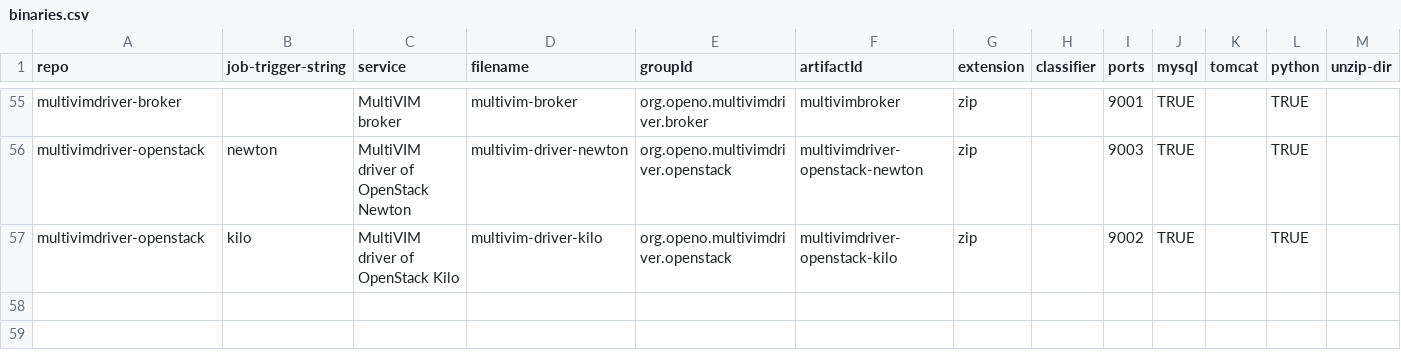
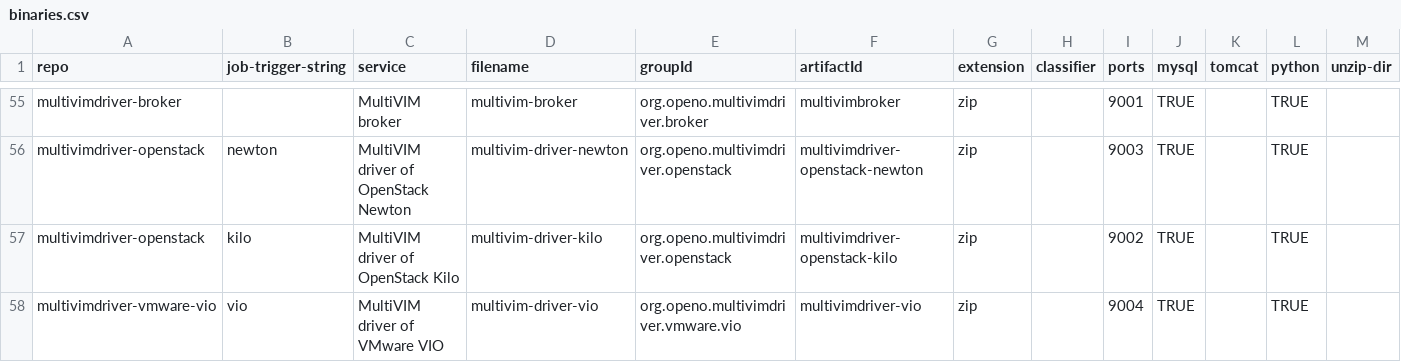
Before and after one commit to open-o/integration, a CSV file: autorelease/binaries.csv, drawn as a sheet; only a part is shown, gaps mark what is left out; the diff names each change by its address in the sheet, - before the commit and + after, or states it on an @@ line.

Commit message:
Add docker for multivim driver VMware VIO
Change-Id: Ibf8b4f8a01b02859430bc9cab4ee1fa19c74399b
Issue-Id: MULTIVIM-46
Signed-off-by: branw <branw@vmware.com>

```diff
--- a/autorelease/binaries.csv
+++ b/autorelease/binaries.csv
+row 58: multivimdriver-vmware-vio | vio | MultiVIM driver of VMware VIO | multivim-driver-vio | org.openo.multivimdriver.vmware.vio | multivimdriver-vio | zip |  | 9004 | TRUE |  | TRUE
```
Also changed, not shown: 7 other files.
